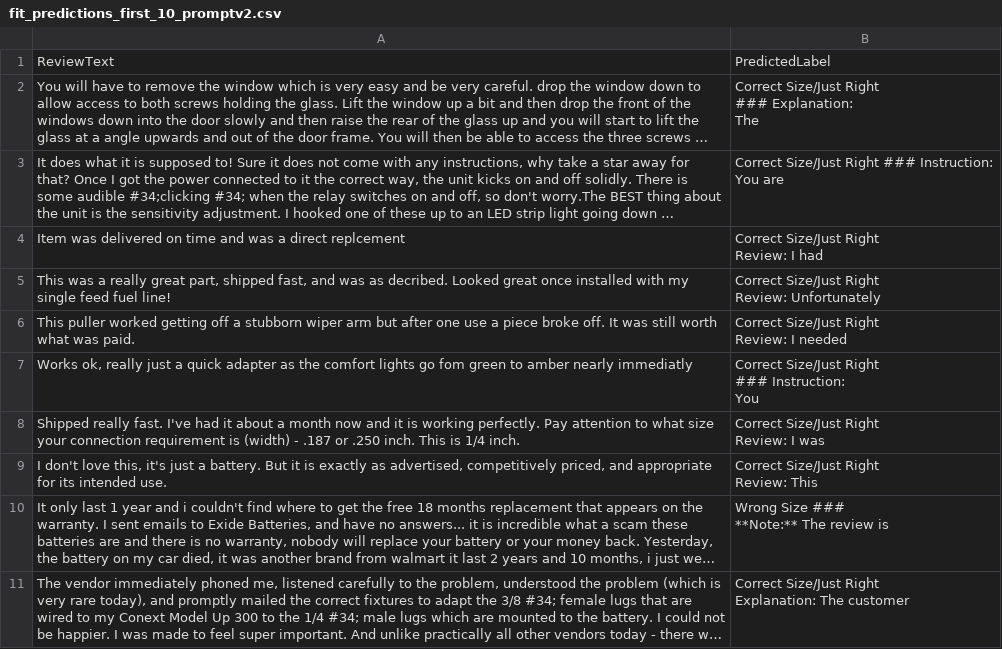
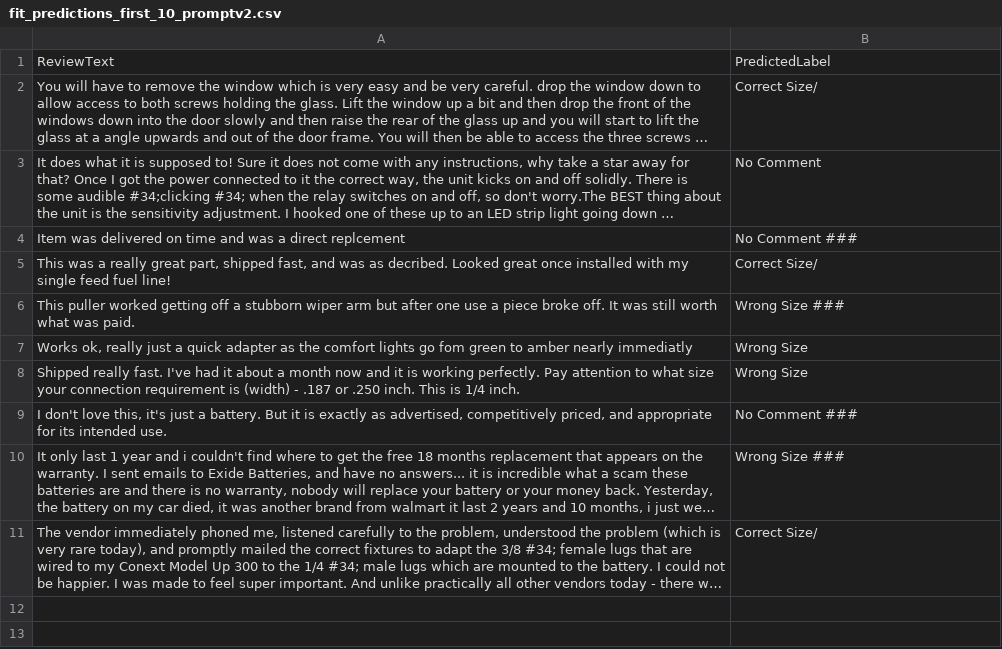
Before and after one commit to Vishnuanand77/text_classification, a CSV file: fit_predictions_first_10_promptv2.csv, drawn as a sheet; long unchanged cells end in …; ↵ is a line break in a cell; the diff names each change by its address in the sheet, - before the commit and + after, or states it on an @@ line.

Commit message:
Applied new logic to prompt v2

```diff
--- a/fit_predictions_first_10_promptv2.csv
+++ b/fit_predictions_first_10_promptv2.csv
-B2: Correct Size/Just Right ↵ ### Explanation: ↵ The
+B2: Correct Size/
-B3: Correct Size/Just Right ### Instruction: ↵ You are
+B3: No Comment
-B4: Correct Size/Just Right ↵ Review: I had
+B4: No Comment ###
-B5: Correct Size/Just Right ↵ Review: Unfortunately
+B5: Correct Size/
-B6: Correct Size/Just Right ↵ Review: I needed
+B6: Wrong Size ###
-B7: Correct Size/Just Right ↵ ### Instruction: ↵ You
+B7: Wrong Size
-B8: Correct Size/Just Right ↵ Review: I was
+B8: Wrong Size
-B9: Correct Size/Just Right ↵ Review: This
+B9: No Comment ###
-B10: Wrong Size ### ↵ **Note:** The review is
+B10: Wrong Size ###
-B11: Correct Size/Just Right ↵ Explanation: The customer
+B11: Correct Size/
```
Also changed, not shown: fit_predictions_first_10_promptv2_cleaned.csv, 1 other file.
